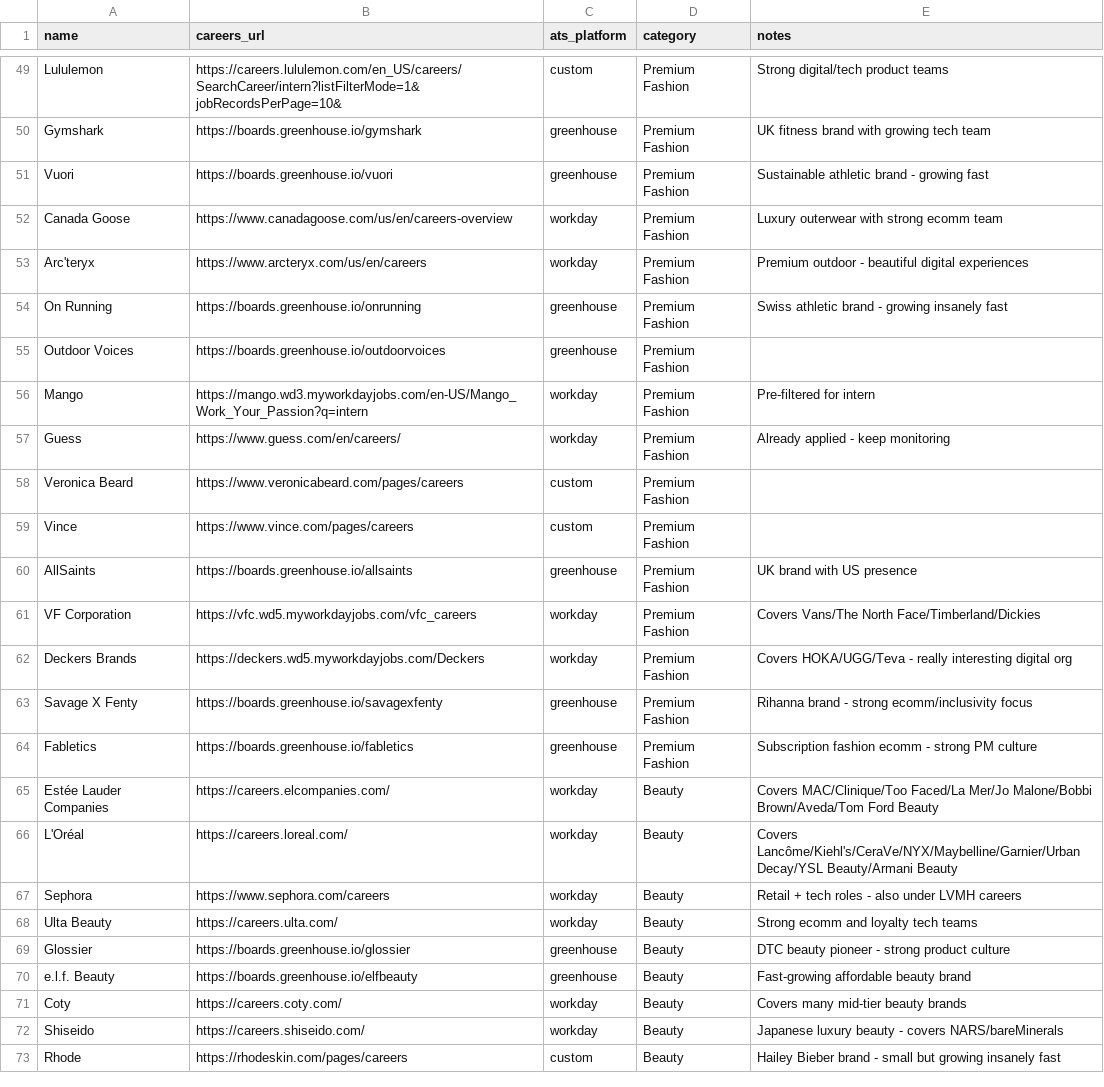
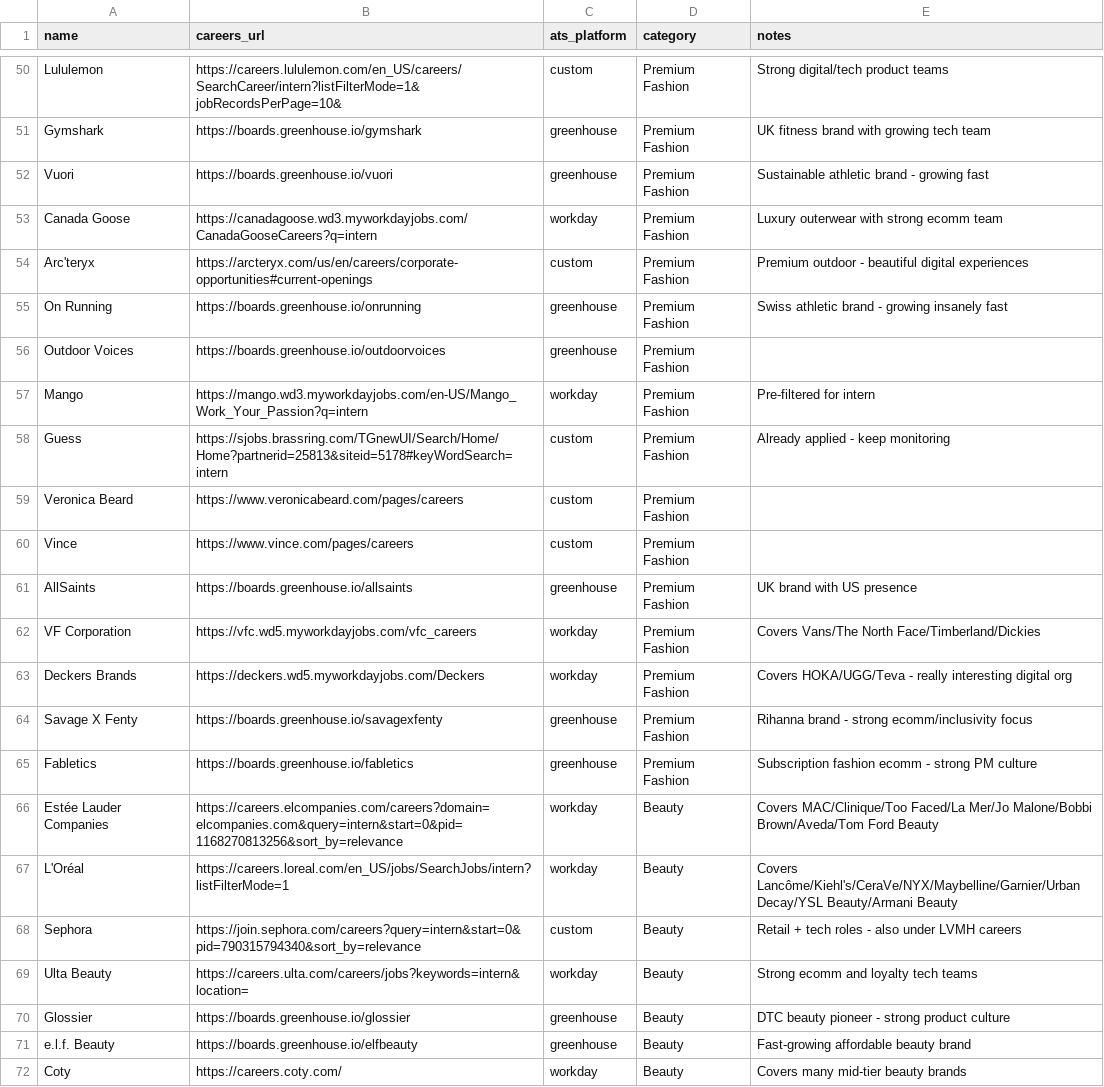
Before and after one commit to itsfaith-e/interntracker, a CSV file: brands.csv, drawn as a sheet; only a part is shown, gaps mark what is left out; the shorter side is filled out with more unchanged rows; the diff covers the shown part only.

```diff
--- a/brands.csv
+++ b/brands.csv
@@ -51,4 +52,4 @@ Gymshark,https://boards.greenhouse.io/gymshark,greenhouse,Premium Fashion,UK fit
 Vuori,https://boards.greenhouse.io/vuori,greenhouse,Premium Fashion,Sustainable athletic brand - growing fast
-Canada Goose,https://www.canadagoose.com/us/en/careers-overview,workday,Premium Fashion,Luxury outerwear with strong ecomm team
-Arc'teryx,https://www.arcteryx.com/us/en/careers,workday,Premium Fashion,Premium outdoor - beautiful digital experiences
+Canada Goose,https://canadagoose.wd3.myworkdayjobs.com/CanadaGooseCareers?q=intern,workday,Premium Fashion,Luxury outerwear with strong ecomm team
+Arc'teryx,https://arcteryx.com/us/en/careers/corporate-opportunities#current-openings,custom,Premium Fashion,Premium outdoor - beautiful digital experiences
 On Running,https://boards.greenhouse.io/onrunning,greenhouse,Premium Fashion,Swiss athletic brand - growing insanely fast
@@ -56,3 +57,3 @@ Outdoor Voices,https://boards.greenhouse.io/outdoorvoices,greenhouse,Premium Fas
 Mango,https://mango.wd3.myworkdayjobs.com/en-US/Mango_Work_Your_Passion?q=intern,workday,Premium Fashion,Pre-filtered for intern
-Guess,https://www.guess.com/en/careers/,workday,Premium Fashion,Already applied - keep monitoring
+Guess,https://sjobs.brassring.com/TGnewUI/Search/Home/Home?partnerid=25813&siteid=5178#keyWordSearch=intern,custom,Premium Fashion,Already applied - keep monitoring
 Veronica Beard,https://www.veronicabeard.com/pages/careers,custom,Premium Fashion,
@@ -64,6 +65,6 @@ Savage X Fenty,https://boards.greenhouse.io/savagexfenty,greenhouse,Premium Fash
 Fabletics,https://boards.greenhouse.io/fabletics,greenhouse,Premium Fashion,Subscription fashion ecomm - strong PM culture
-Estée Lauder Companies,https://careers.elcompanies.com/,workday,Beauty,Covers MAC/Clinique/Too Faced/La Mer/Jo Malone/Bobbi Brown/Aveda/Tom Ford Beauty
-L'Oréal,https://careers.loreal.com/,workday,Beauty,Covers Lancôme/Kiehl's/CeraVe/NYX/Maybelline/Garnier/Urban Decay/YSL Beauty/Armani Beauty
-Sephora,https://www.sephora.com/careers,workday,Beauty,Retail + tech roles - also under LVMH careers
-Ulta Beauty,https://careers.ulta.com/,workday,Beauty,Strong ecomm and loyalty tech teams
+Estée Lauder Companies,https://careers.elcompanies.com/careers?domain=elcompanies.com&query=intern&start=0&pid=1168270813256&sort_by=relevance,workday,Beauty,Covers MAC/Clinique/Too Faced/La Mer/Jo Malone/Bobbi Brown/Aveda/Tom Ford Beauty
+L'Oréal,https://careers.loreal.com/en_US/jobs/SearchJobs/intern?listFilterMode=1,workday,Beauty,Covers Lancôme/Kiehl's/CeraVe/NYX/Maybelline/Garnier/Urban Decay/YSL Beauty/Armani Beauty
+Sephora,https://join.sephora.com/careers?query=intern&start=0&pid=790315794340&sort_by=relevance,custom,Beauty,Retail + tech roles - also under LVMH careers
+Ulta Beauty,https://careers.ulta.com/careers/jobs?keywords=intern&location=,workday,Beauty,Strong ecomm and loyalty tech teams
 Glossier,https://boards.greenhouse.io/glossier,greenhouse,Beauty,DTC beauty pioneer - strong product culture
```
Also changed, not shown: 1 added row and 16 edited cells elsewhere in this file.
